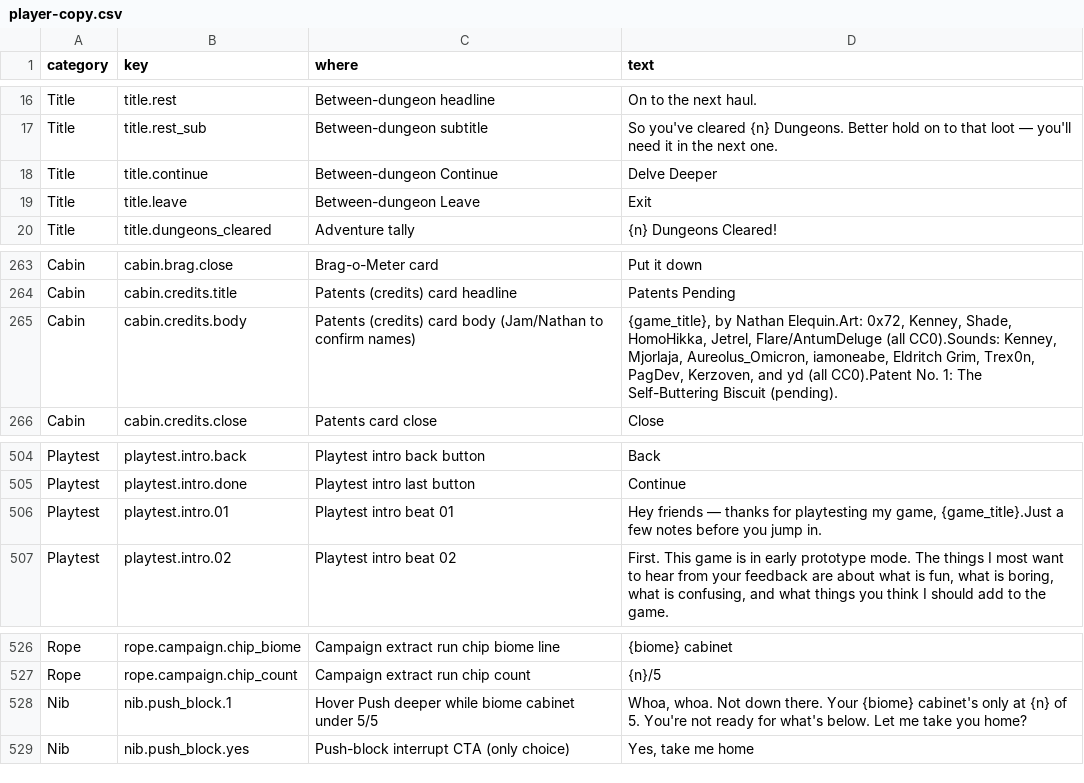
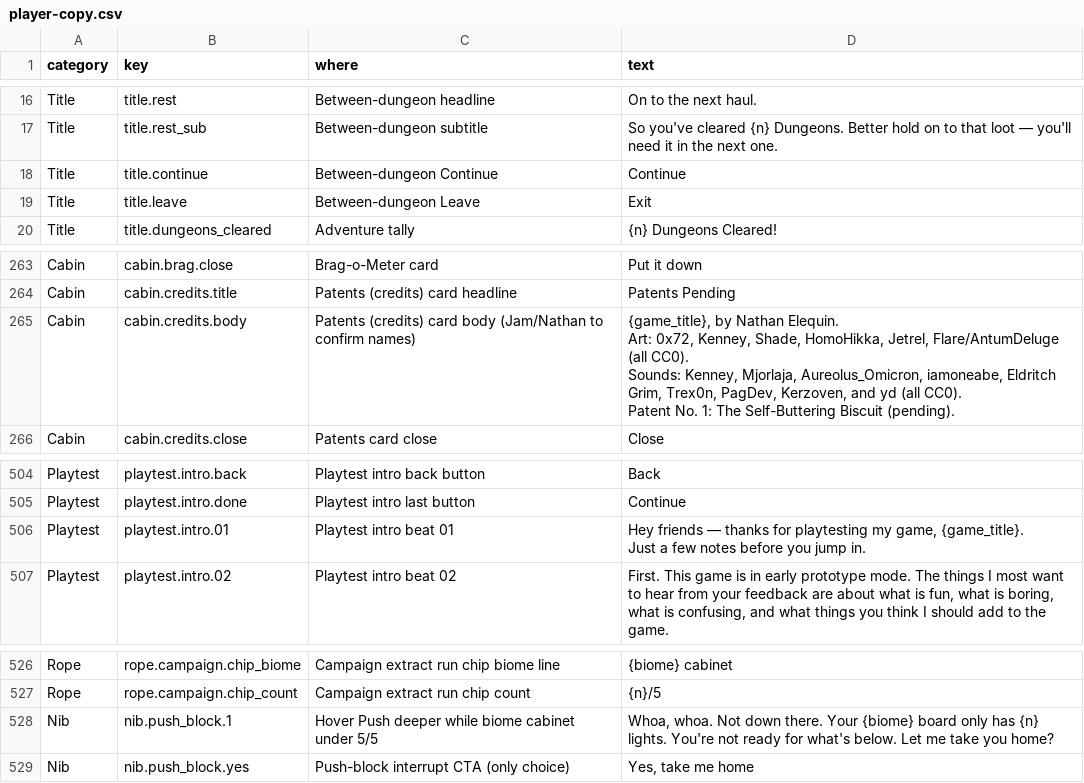
Before and after one commit to Nathan-Elequin/swipe, a CSV file: data/player-copy.csv, drawn as a sheet; only a part is shown, gaps mark what is left out; the diff covers the shown part only.

```diff
--- a/data/player-copy.csv
+++ b/data/player-copy.csv
@@ -17,3 +17,3 @@ Title,title.rest,Between-dungeon headline,On to the next haul.
 Title,title.rest_sub,Between-dungeon subtitle,So you've cleared {n} Dungeons. Better hold on to that loot — you'll need it in the next one.
-Title,title.continue,Between-dungeon Continue,Delve Deeper
+Title,title.continue,Between-dungeon Continue,Continue
 Title,title.leave,Between-dungeon Leave,Exit
@@ -264,3 +264,6 @@ Cabin,cabin.brag.close,Brag-o-Meter card,Put it down
 Cabin,cabin.credits.title,Patents (credits) card headline,Patents Pending
-Cabin,cabin.credits.body,Patents (credits) card body (Jam/Nathan to confirm names),"{game_title}, by Nathan Elequin.Art: 0x72, Kenney, Shade, HomoHikka, Jetrel, Flare/AntumDeluge (all CC0).Sounds: Kenney, Mjorlaja, Aureolus_Omicron, iamoneabe, Eldritch Grim, Trex0n, PagDev, Kerzoven, and yd (all CC0).Patent No. 1: The Self-Buttering Biscuit (pending)."
+Cabin,cabin.credits.body,Patents (credits) card body (Jam/Nathan to confirm names),"{game_title}, by Nathan Elequin.
+Art: 0x72, Kenney, Shade, HomoHikka, Jetrel, Flare/AntumDeluge (all CC0).
+Sounds: Kenney, Mjorlaja, Aureolus_Omicron, iamoneabe, Eldritch Grim, Trex0n, PagDev, Kerzoven, and yd (all CC0).
+Patent No. 1: The Self-Buttering Biscuit (pending)."
 Cabin,cabin.credits.close,Patents card close,Close
@@ -505,3 +508,4 @@ Playtest,playtest.intro.back,Playtest intro back button,Back
 Playtest,playtest.intro.done,Playtest intro last button,Continue
-Playtest,playtest.intro.01,Playtest intro beat 01,"Hey friends — thanks for playtesting my game, {game_title}.Just a few notes before you jump in."
+Playtest,playtest.intro.01,Playtest intro beat 01,"Hey friends — thanks for playtesting my game, {game_title}.
+Just a few notes before you jump in."
 Playtest,playtest.intro.02,Playtest intro beat 02,"First. This game is in early prototype mode. The things I most want to hear from your feedback are about what is fun, what is boring, what is confusing, and what things you think I should add to the game."
@@ -527,3 +531,3 @@ Rope,rope.campaign.chip_biome,Campaign extract run chip biome line,{biome} cabin
 Rope,rope.campaign.chip_count,Campaign extract run chip count,{n}/5
-Nib,nib.push_block.1,Hover Push deeper while biome cabinet under 5/5,"Whoa, whoa. Not down there. Your {biome} cabinet's only at {n} of 5. You're not ready for what's below. Let me take you home?"
+Nib,nib.push_block.1,Hover Push deeper while biome cabinet under 5/5,"Whoa, whoa. Not down there. Your {biome} board only has {n} lights. You're not ready for what's below. Let me take you home?"
 Nib,nib.push_block.yes,Push-block interrupt CTA (only choice),"Yes, take me home"
```
Also changed, not shown: 26 added rows elsewhere in this file, 6 other files.
